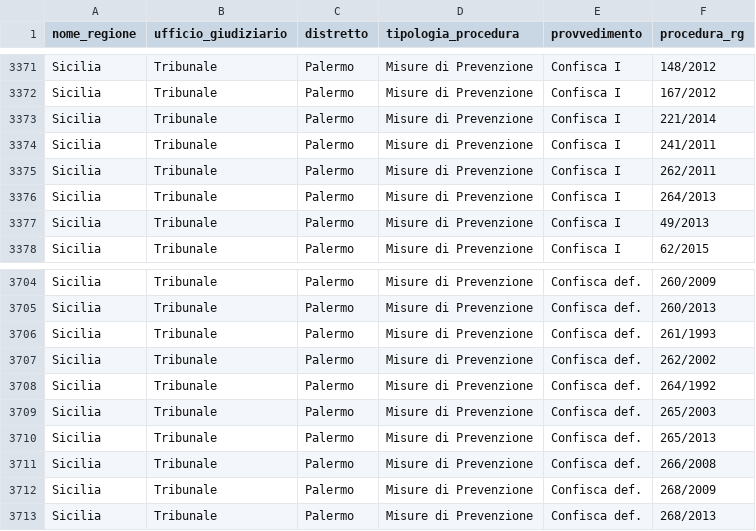
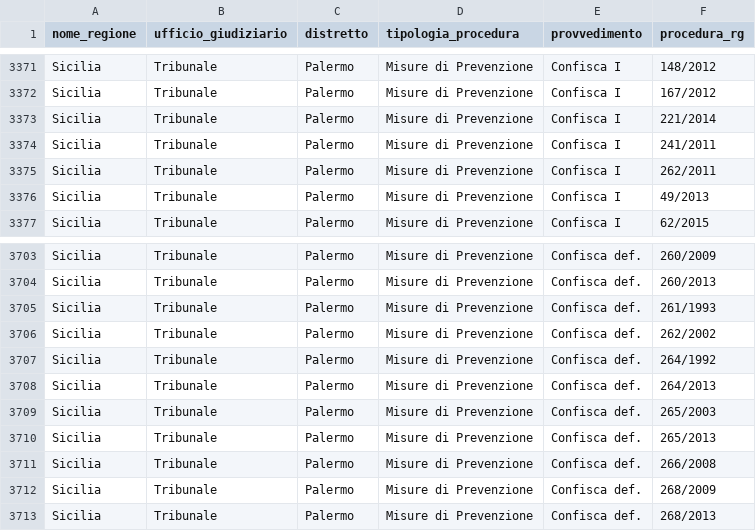
Before and after one commit to aborruso/firstaction, a CSV file: openregio_procedureGestione.csv, drawn as a sheet; only a part is shown, gaps mark what is left out.

```diff
--- a/openregio_procedureGestione.csv
+++ b/openregio_procedureGestione.csv
@@ -3375,3 +3375,2 @@ Sicilia,Tribunale,Palermo,Misure di Prevenzione,Confisca I,241/2011
 Sicilia,Tribunale,Palermo,Misure di Prevenzione,Confisca I,262/2011
-Sicilia,Tribunale,Palermo,Misure di Prevenzione,Confisca I,264/2013
 Sicilia,Tribunale,Palermo,Misure di Prevenzione,Confisca I,49/2013
@@ -3708,2 +3707,3 @@ Sicilia,Tribunale,Palermo,Misure di Prevenzione,Confisca def.,262/2002
 Sicilia,Tribunale,Palermo,Misure di Prevenzione,Confisca def.,264/1992
+Sicilia,Tribunale,Palermo,Misure di Prevenzione,Confisca def.,264/2013
 Sicilia,Tribunale,Palermo,Misure di Prevenzione,Confisca def.,265/2003
```
Also changed, not shown: openregio_aziendeGestione.csv, processing/log.csv, 4 other files.
